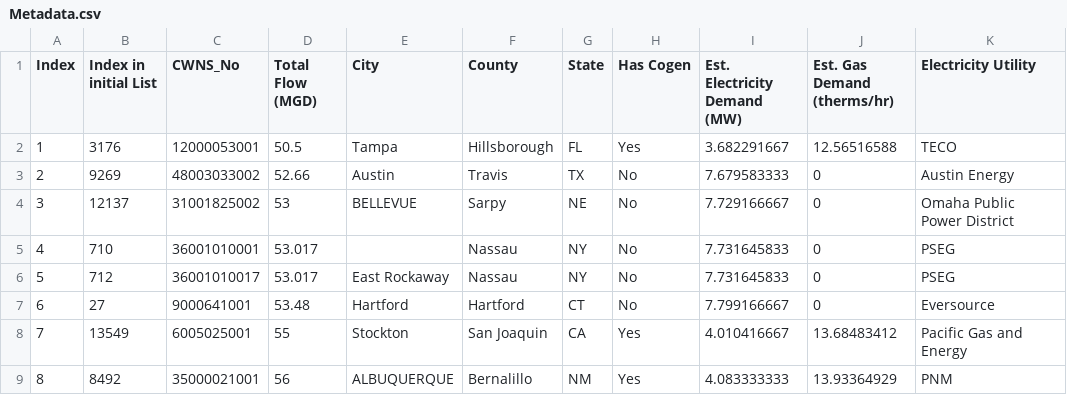
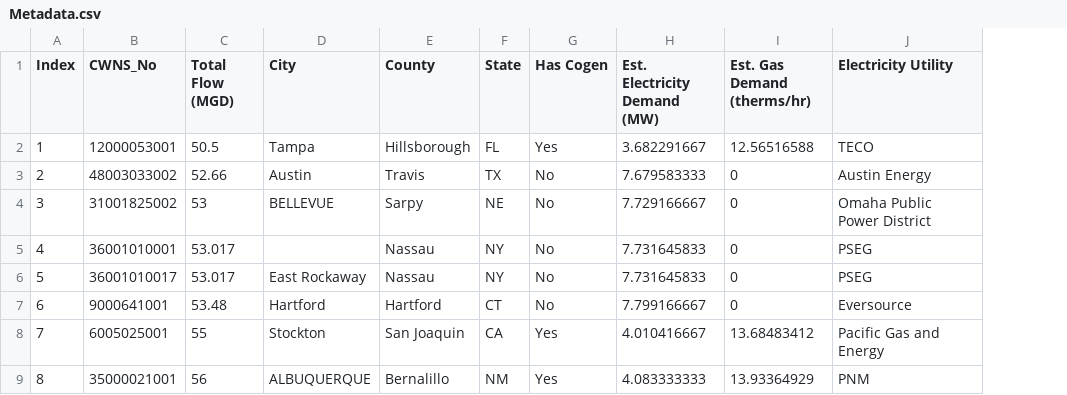
Before and after one commit to we3lab/wwtp-energy-tariffs, a CSV file: Metadata.csv, drawn as a sheet; only a part is shown; the diff names each change by its address in the sheet, - before the commit and + after, or states it on an @@ line.

Commit message:
Updated technical validation to work with newly formatted data

```diff
--- a/Metadata.csv
+++ b/Metadata.csv
-column B (Index in initial List), rows 2-9: 3176 | 9269 | 12137 | 710 | 712 | 27 | 13549 | 8492
```
Also changed, not shown: 3 other files.
